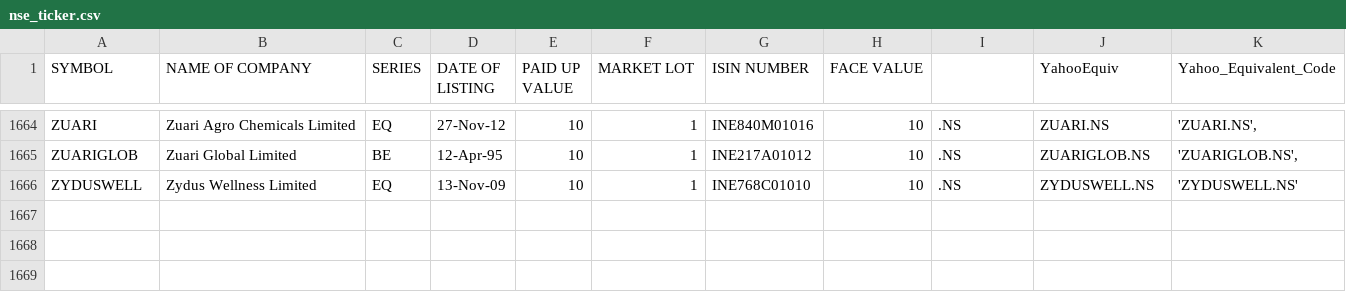
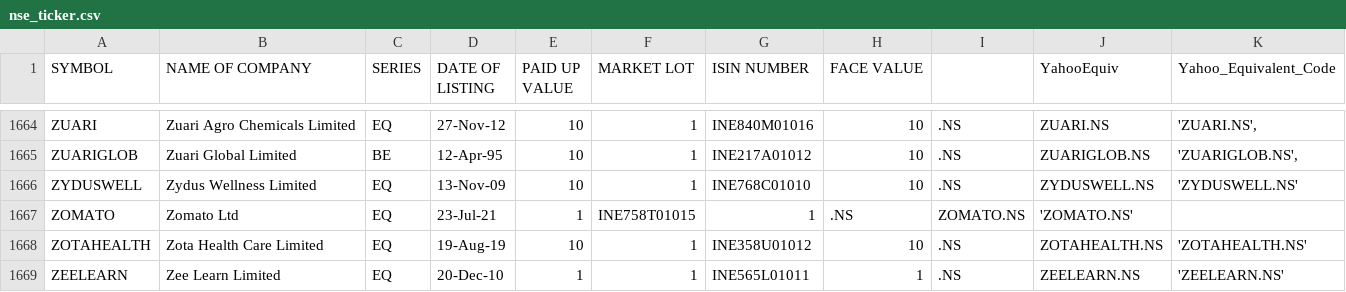
Before and after one commit to adityajadhav2004/stockprediticionai, a CSV file: stockdata/nse_ticker.csv, drawn as a sheet; only a part is shown, gaps mark what is left out.

```diff
--- a/stockdata/nse_ticker.csv
+++ b/stockdata/nse_ticker.csv
@@ -1666 +1666,4 @@ ZUARIGLOB,Zuari Global Limited,BE,12-Apr-95,10,1,INE217A01012,10,.NS,ZUARIGLOB.N
 ZYDUSWELL,Zydus Wellness Limited,EQ,13-Nov-09,10,1,INE768C01010,10,.NS,ZYDUSWELL.NS,'ZYDUSWELL.NS'
+ZOMATO,Zomato Ltd,EQ,23-Jul-21,1,INE758T01015,1,.NS,ZOMATO.NS,'ZOMATO.NS'
+ZOTAHEALTH,Zota Health Care Limited,EQ,19-Aug-19,10,1,INE358U01012,10,.NS,ZOTAHEALTH.NS,'ZOTAHEALTH.NS'
+ZEELEARN,Zee Learn Limited,EQ,20-Dec-10,1,1,INE565L01011,1,.NS,ZEELEARN.NS,'ZEELEARN.NS'
```
Also changed, not shown: 5 other files.
